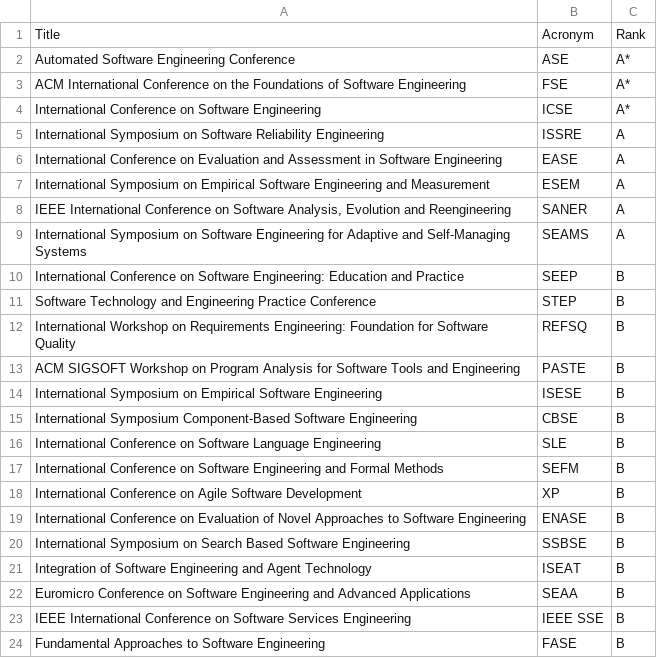
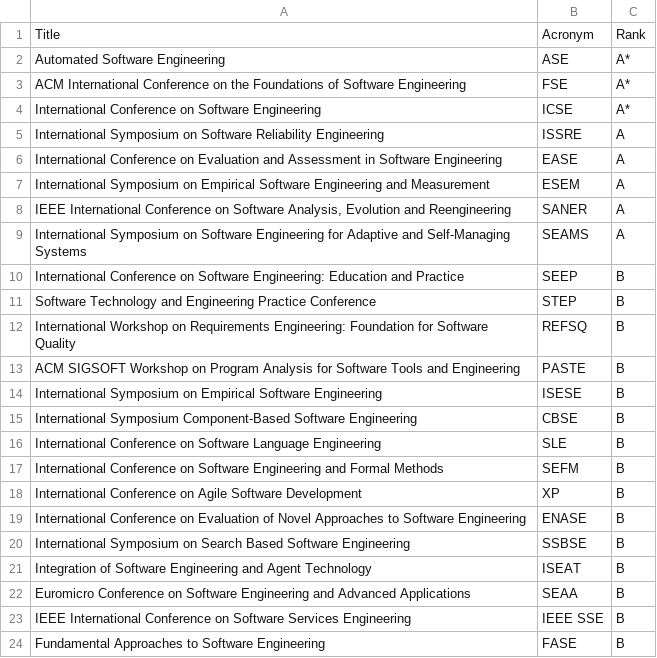
Before and after one commit to posl/PaperNest, a CSV file: backend/api/db_register/conference_core_rank.csv, drawn as a sheet.

Commit message:
Edit a function to get core rank

```diff
--- a/backend/api/db_register/conference_core_rank.csv
+++ b/backend/api/db_register/conference_core_rank.csv
@@ -1,3 +1,3 @@
 Title,Acronym,Rank
-Automated Software Engineering Conference,ASE,A*
+Automated Software Engineering,ASE,A*
 ACM International Conference on the Foundations of Software Engineering,FSE,A*
```
Also changed, not shown: 1 other file.
